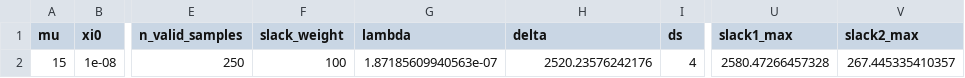
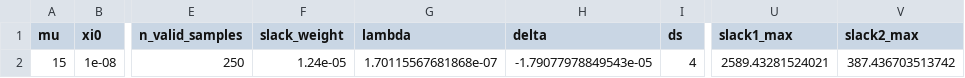
Before and after one commit to JianqiangDing/reach_avoid_backstepping_MPC, a CSV file: revision/data/slack_meta_manipulator.csv, drawn as a sheet; only a part is shown, gaps mark what is left out; the diff names each change by its address in the sheet, - before the commit and + after, or states it on an @@ line.

```diff
--- a/revision/data/slack_meta_manipulator.csv
+++ b/revision/data/slack_meta_manipulator.csv
-F2 (slack_weight): 100
+F2 (slack_weight): 1.24e-05
-G2 (lambda): 1.87185609940563e-07
+G2 (lambda): 1.70115567681868e-07
-H2 (delta): 2520.23576242176
+H2 (delta): -1.79077978849543e-05
-U2 (slack1_max): 2580.47266457328
+U2 (slack1_max): 2589.43281524021
-V2 (slack2_max): 267.445335410357
+V2 (slack2_max): 387.436703513742
```
Also changed, not shown: revision/data/slack_persample_dubins.csv, revision/data/slack_persample_manipulator.csv, 46 other files.
